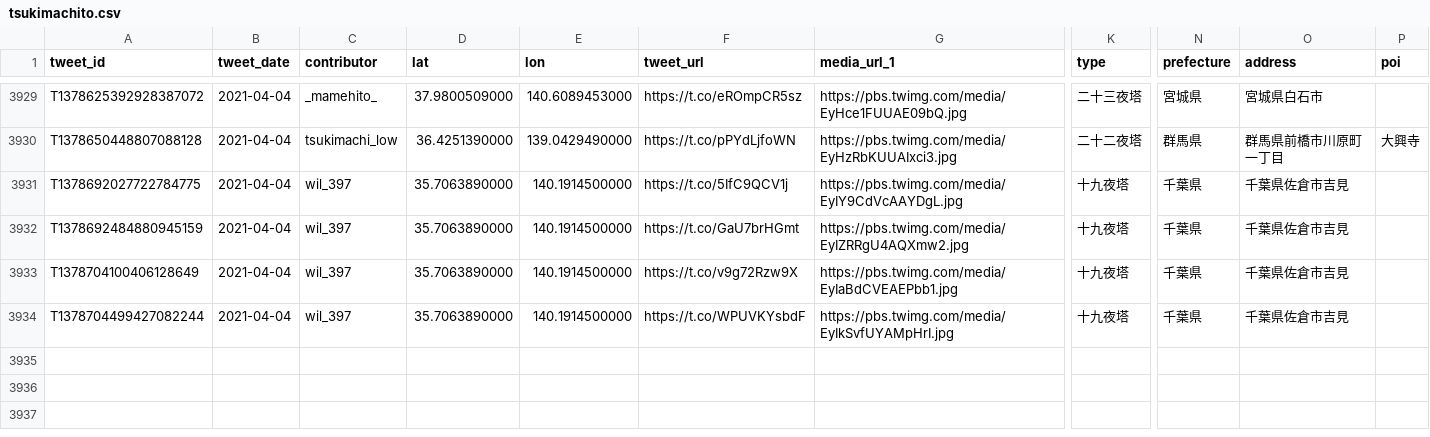
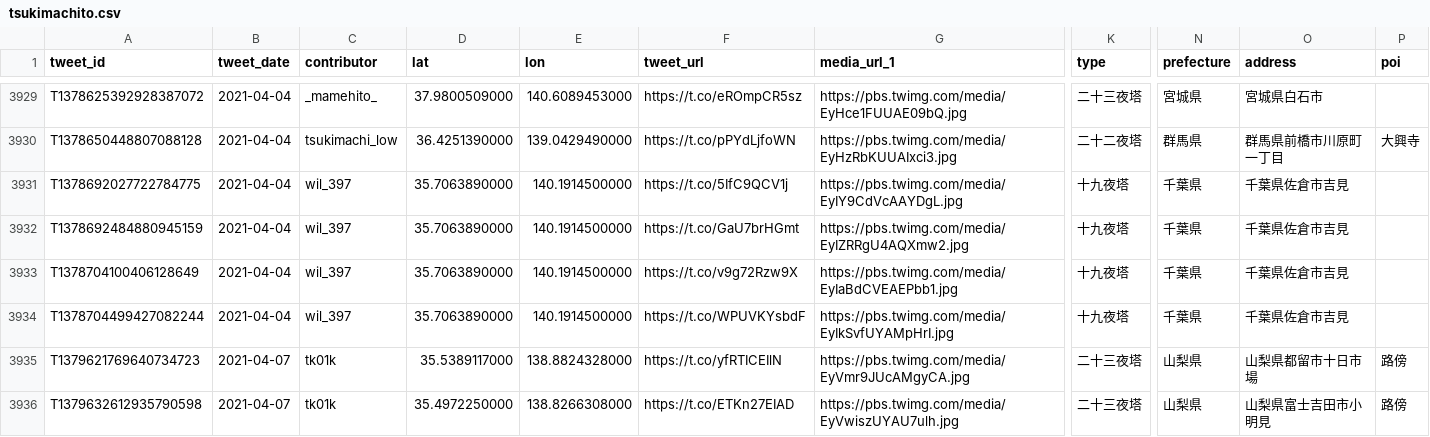
Before and after one commit to midoriit/tsukimachito, a CSV file: tsukimachito.csv, drawn as a sheet; only a part is shown, gaps mark what is left out; rows hold the shown columns only; the diff names each change by its address in the sheet, - before the commit and + after, or states it on an @@ line.

```diff
--- a/tsukimachito.csv
+++ b/tsukimachito.csv
+row 3935: T1379621769640734723 | 2021-04-07 | tk01k | 35.5389117000 | 138.8824328000 | https://t.co/yfRTICEIlN | https://pbs.twimg.com/media/EyVmr9JUcAMgyCA.jpg | 二十三夜塔 | 山梨県 | 山梨県都留市十日市場 | 路傍
+row 3936: T1379632612935790598 | 2021-04-07 | tk01k | 35.4972250000 | 138.8266308000 | https://t.co/ETKn27EIAD | https://pbs.twimg.com/media/EyVwiszUYAU7ulh.jpg | 二十三夜塔 | 山梨県 | 山梨県富士吉田市小明見 | 路傍
```
Also changed, not shown: 2 other files.
